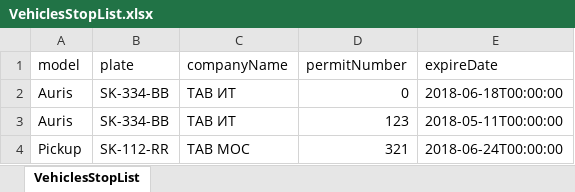
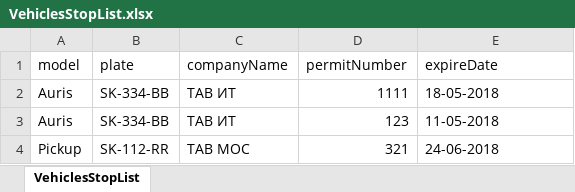
Before and after one commit to aleph1507/letlet, an Excel workbook: VehiclesStopList.xlsx, sheet VehiclesStopList, drawn as a sheet; values as stored, in another font and other column widths than the file's, no borders; the diff names each change by its address in the sheet, - before the commit and + after, or states it on an @@ line.

```diff
--- a/VehiclesStopList.xlsx (sheet VehiclesStopList)
+++ b/VehiclesStopList.xlsx (sheet VehiclesStopList)
-D2 (permitNumber): 0
+D2 (permitNumber): 1111
-E2 (expireDate): 2018-06-18T00:00:00
+E2 (expireDate): 18-05-2018
-E3 (expireDate): 2018-05-11T00:00:00
+E3 (expireDate): 11-05-2018
-E4 (expireDate): 2018-06-24T00:00:00
+E4 (expireDate): 24-06-2018
```
Also changed, not shown: PersonsReport.xlsx, StopList.xlsx, 5 other files.
